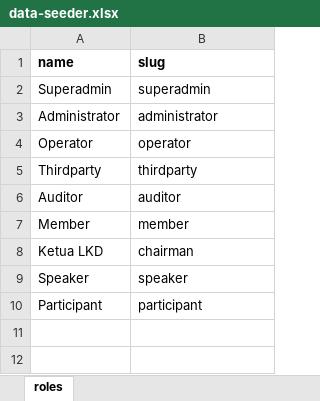
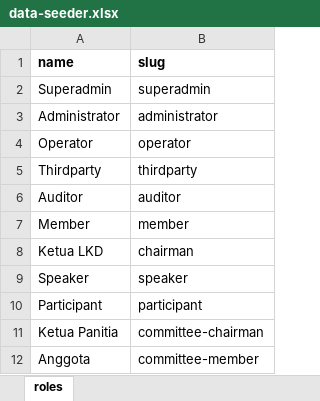
Before and after one commit to siruhay/mod-system, an Excel workbook: database/masters/data-seeder.xlsx, sheet roles, drawn as a sheet; values as stored, in another font and other column widths than the file's, no borders; the diff names each change by its address in the sheet, - before the commit and + after, or states it on an @@ line.

```diff
--- a/database/masters/data-seeder.xlsx (sheet roles)
+++ b/database/masters/data-seeder.xlsx (sheet roles)
+row 11: Ketua Panitia | committee-chairman
+row 12: Anggota | committee-member
```
Also changed, not shown: 2 other files.
